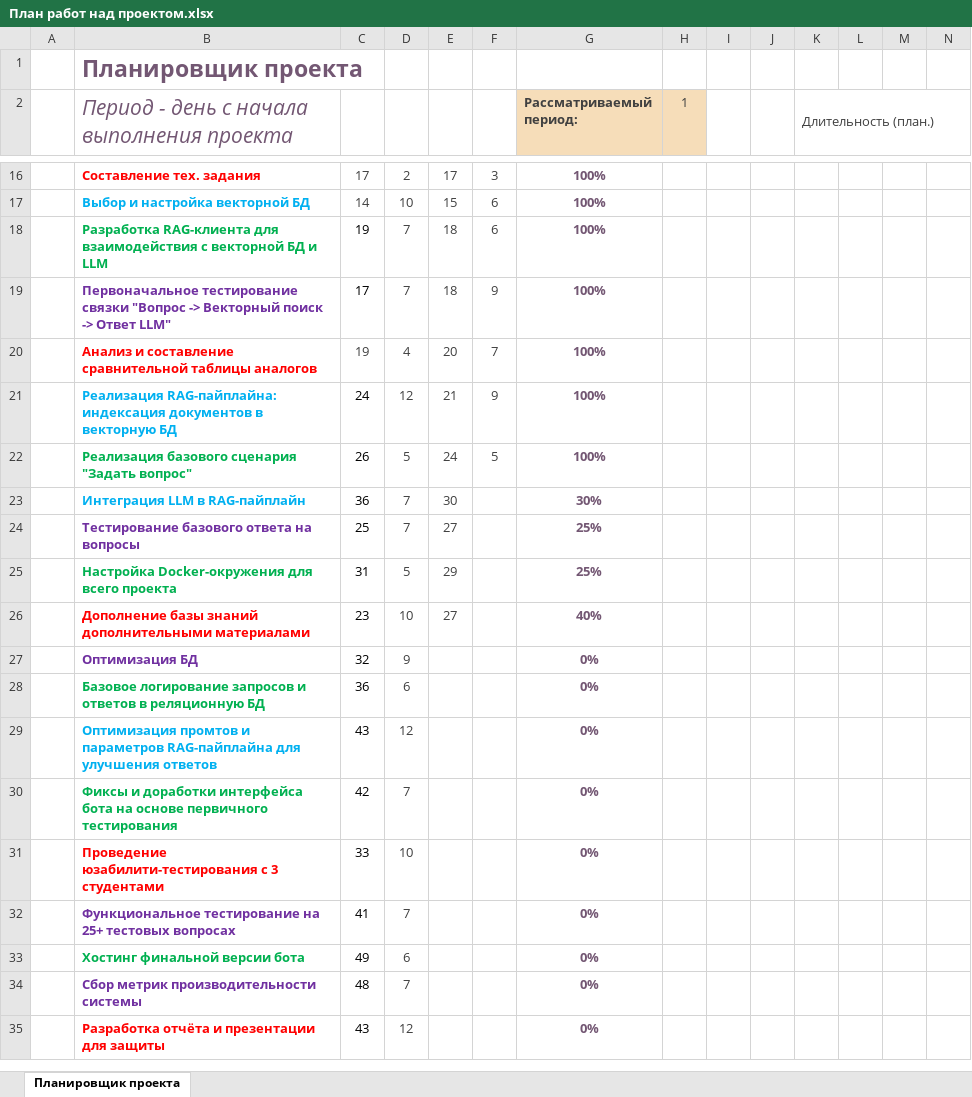
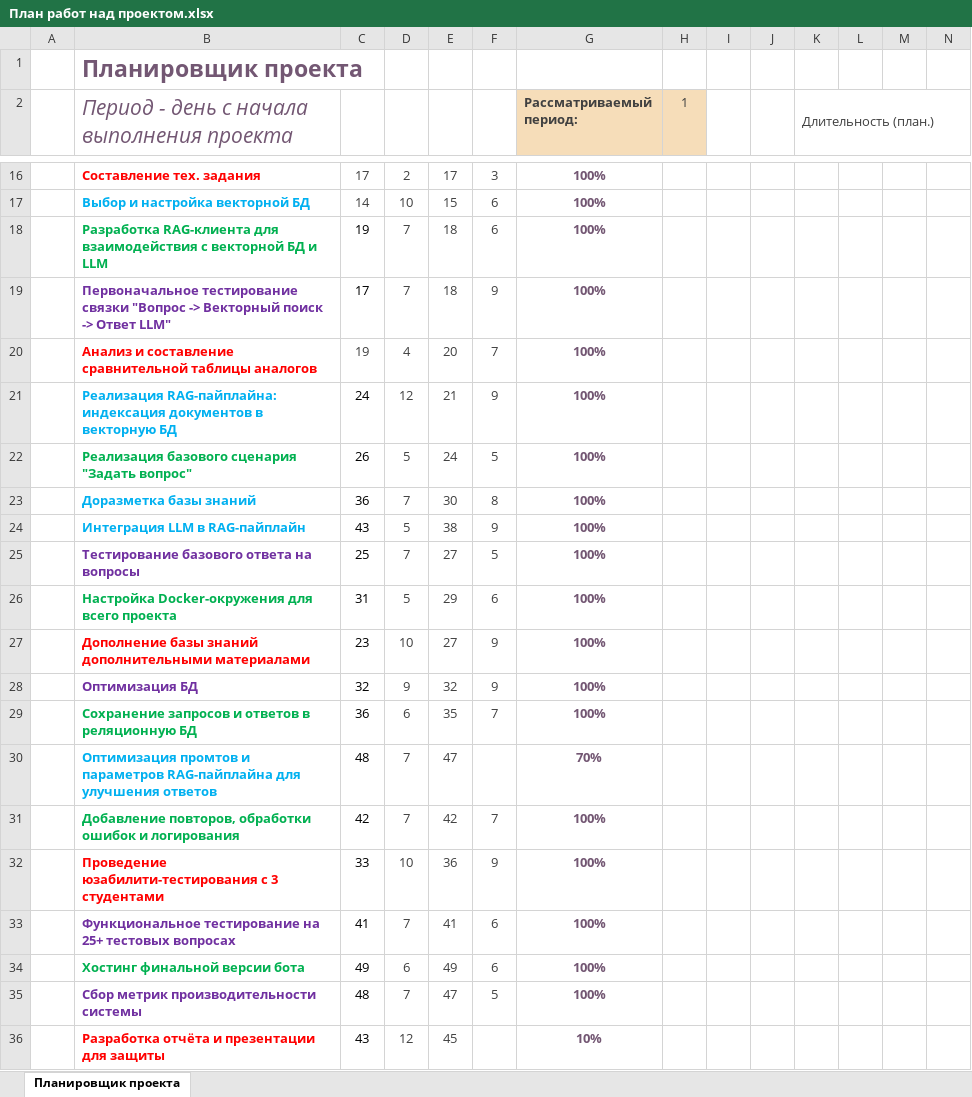
Before and after one commit to Kostornoj-Dmitrij/StudentAssistant, an Excel workbook: Артефакты проектного практикума/План работ над проектом.xlsx, sheet Планировщик проекта, drawn as a sheet; only a part is shown, gaps mark what is left out; values as stored, in another font and other column widths than the file's, no borders; charts and pictures and conditional formats not drawn; removed rows and columns are numbered as before the commit, all else as after; rows hold the shown columns only; the diff names each change by its address in the sheet, - before the commit and + after, or states it on an @@ line.

Commit message:
Обновление артефактов проектного практикума

```diff
--- a/Артефакты проектного практикума/План работ над проектом.xlsx (sheet Планировщик проекта)
+++ b/Артефакты проектного практикума/План работ над проектом.xlsx (sheet Планировщик проекта)
+row 23:  | Доразметка базы знаний | 36 | 7 | 30 | 8 | 100%
-C24: 36
+C24: 43
-D24: 7
+D24: 5
-E24: 30
+E24: 38
-F24: (empty)
+F24: 9
-G24 (Рассматриваемый период:): 30%
+G24 (Рассматриваемый период:): 100%
-F25: (empty)
+F25: 5
-G25:G26 (Рассматриваемый период:): 25%
+G25:G26 (Рассматриваемый период:): 100%
-F26: (empty)
+F26: 6
-F27:F28: (empty)
+F27:F28: 9
-G27 (Рассматриваемый период:): 40%
+G27 (Рассматриваемый период:): 100%
-E28: (empty)
+E28: 32
-G28 (Рассматриваемый период:): 0%
+G28 (Рассматриваемый период:): 100%
-row 28:  | Базовое логирование запросов и ответов в реляционную БД | 36 | 6 |  |  | 0%
+row 29:  | Сохранение запросов и ответов в реляционную БД | 36 | 6 | 35 | 7 | 100%
-C30: 43
+C30: 48
-D30: 12
+D30: 7
-E30: (empty)
+E30: 47
-G30 (Рассматриваемый период:): 0%
+G30 (Рассматриваемый период:): 70%
-row 30:  | Фиксы и доработки интерфейса бота на основе первичного тестирования | 42 | 7 |  |  | 0%
+row 31:  | Добавление повторов, обработки ошибок и логирования | 42 | 7 | 42 | 7 | 100%
-E32: (empty)
+E32: 36
-F32: (empty)
+F32: 9
-G32:G35 (Рассматриваемый период:): 0%
+G32:G35 (Рассматриваемый период:): 100%
-E33: (empty)
+E33: 41
-F33:F34: (empty)
+F33:F34: 6
-E34: (empty)
+E34: 49
-E35: (empty)
+E35: 47
-F35: (empty)
+F35: 5
-E36: (empty)
+E36: 45
-G36 (Рассматриваемый период:): 0%
+G36 (Рассматриваемый период:): 10%
```
Also changed, not shown: 2 other files.
